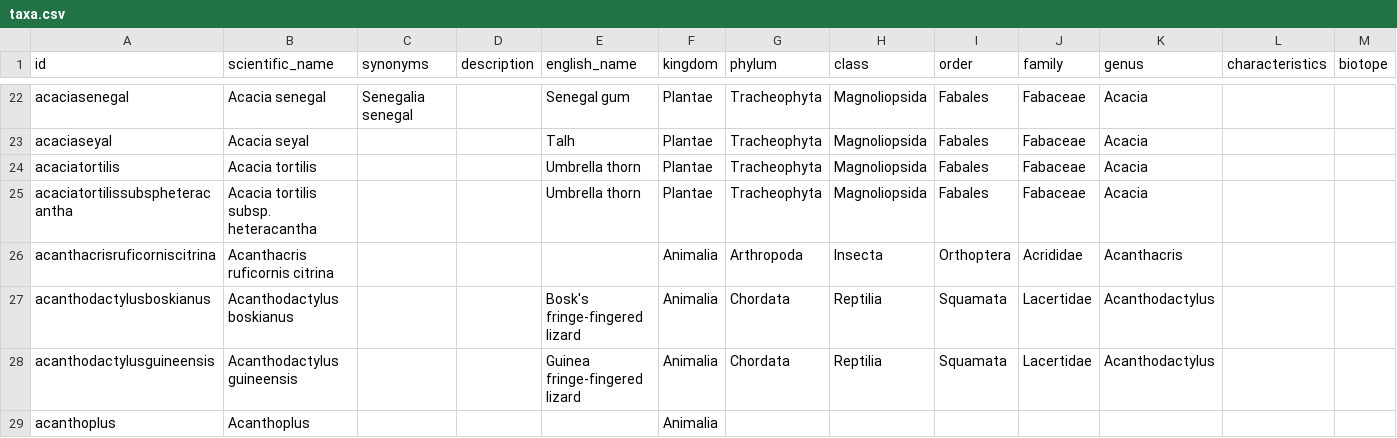
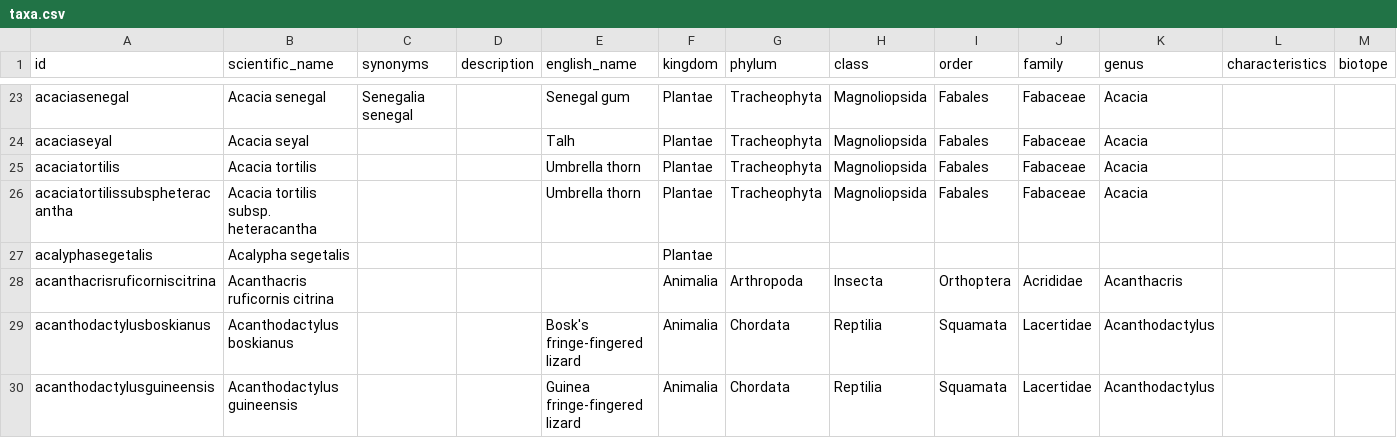
Before and after one commit to tsammalex/tsammalex, a CSV file: tsammalexdata/data/taxa.csv, drawn as a sheet; only a part is shown, gaps mark what is left out; the shorter side is filled out with more unchanged rows; rows hold the shown columns only; the diff covers the shown part only; the diff names each change by its address in the sheet, - before the commit and + after, or states it on an @@ line.

```diff
--- a/tsammalexdata/data/taxa.csv
+++ b/tsammalexdata/data/taxa.csv
+row 27: acalyphasegetalis | Acalypha segetalis |  |  |  | Plantae
```
Also changed, not shown: 20 added rows and 1 edited cell elsewhere in this file, 1 other file.
